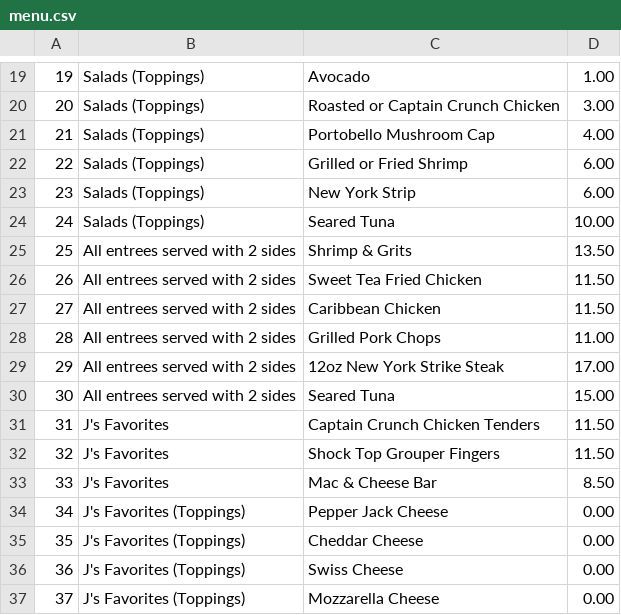
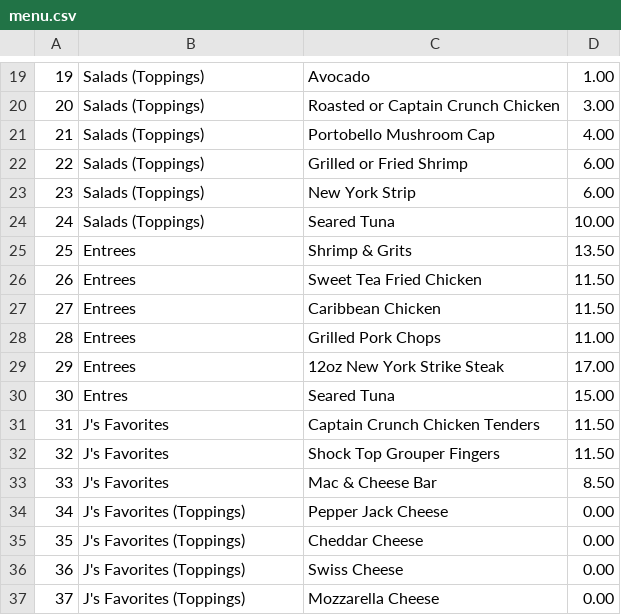
Before and after one commit to aeyerly/swe3313-prototype, a CSV file: swePrototype/src/prototype/menu.csv, drawn as a sheet; only a part is shown, gaps mark what is left out.

Commit message:
Update menu.csv

```diff
--- a/swePrototype/src/prototype/menu.csv
+++ b/swePrototype/src/prototype/menu.csv
@@ -24,8 +24,8 @@
 24,Salads (Toppings),Seared Tuna,10.00
-25,All entrees served with 2 sides,Shrimp & Grits,13.50
-26,All entrees served with 2 sides,Sweet Tea Fried Chicken,11.50
-27,All entrees served with 2 sides,Caribbean Chicken,11.50
-28,All entrees served with 2 sides,Grilled Pork Chops,11.00
-29,All entrees served with 2 sides,12oz New York Strike Steak,17.00
-30,All entrees served with 2 sides,Seared Tuna,15.00
+25,Entrees,Shrimp & Grits,13.50
+26,Entrees,Sweet Tea Fried Chicken,11.50
+27,Entrees,Caribbean Chicken,11.50
+28,Entrees,Grilled Pork Chops,11.00
+29,Entrees,12oz New York Strike Steak,17.00
+30,Entres,Seared Tuna,15.00
 31,J's Favorites,Captain Crunch Chicken Tenders,11.50
```
